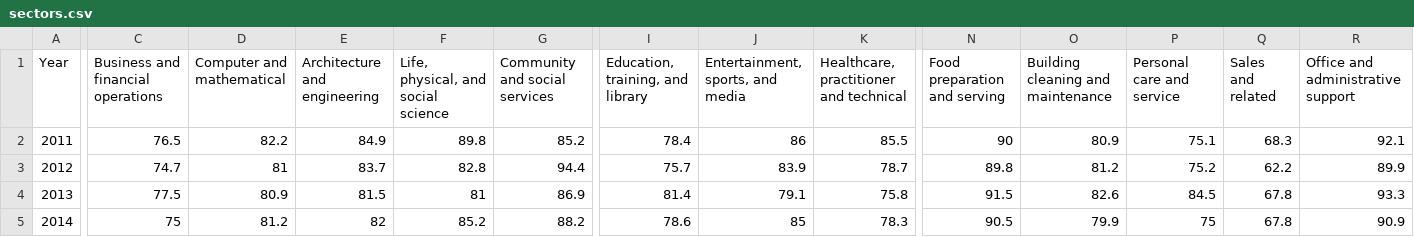
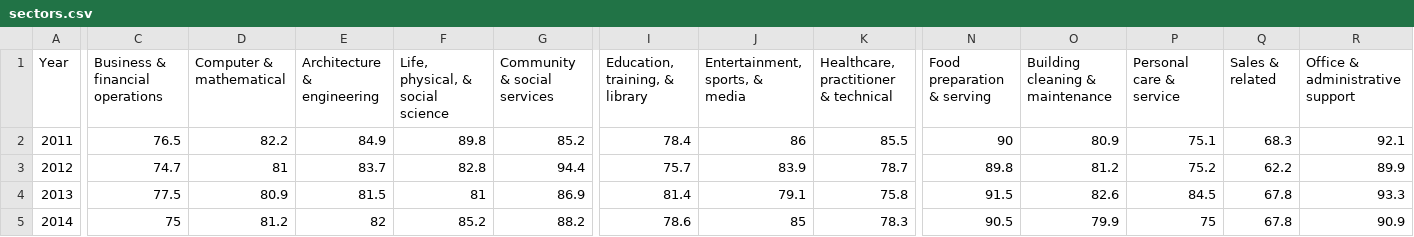
Before and after one commit to sarathkrishna/gender-wage-gap, a CSV file: data/sectors.csv, drawn as a sheet; only a part is shown, gaps mark what is left out; the diff covers the shown part only; the diff names each change by its address in the sheet, - before the commit and + after, or states it on an @@ line.

```diff
--- a/data/sectors.csv
+++ b/data/sectors.csv
-C1: Business and financial operations
+C1: Business & financial operations
-D1: Computer and mathematical
+D1: Computer & mathematical
-E1: Architecture and engineering
+E1: Architecture & engineering
-F1: Life, physical, and social science
+F1: Life, physical, & social science
-G1: Community and social services
+G1: Community & social services
-I1: Education, training, and library
+I1: Education, training, & library
-J1: Entertainment, sports, and media
+J1: Entertainment, sports, & media
-K1: Healthcare, practitioner and technical
+K1: Healthcare, practitioner & technical
-N1: Food preparation and serving
+N1: Food preparation & serving
-O1: Building cleaning and maintenance
+O1: Building cleaning & maintenance
-P1: Personal care and service
+P1: Personal care & service
-Q1: Sales and related
+Q1: Sales & related
-R1: Office and administrative support
+R1: Office & administrative support
```
Also changed, not shown: 4 edited cells elsewhere in this file, 3 other files.
